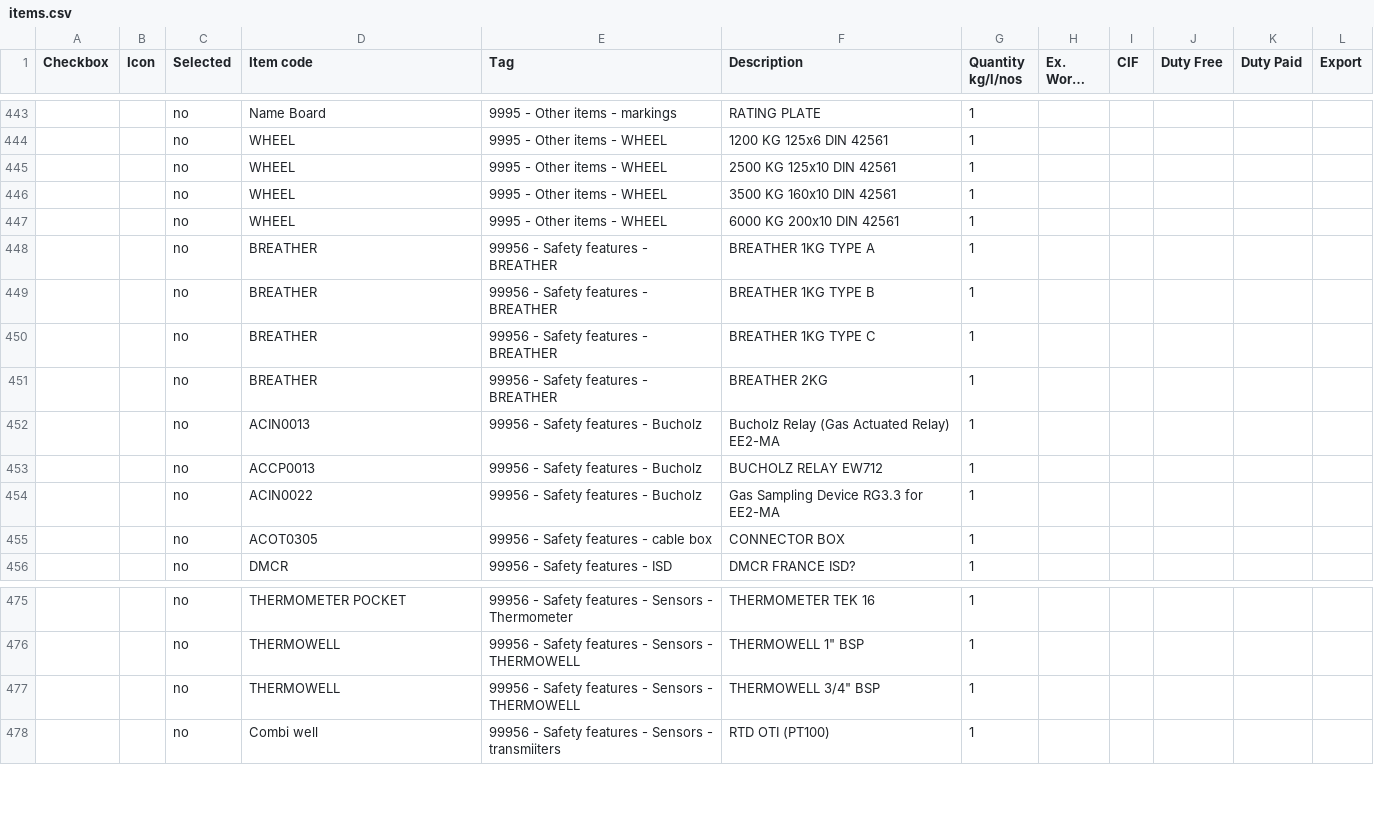
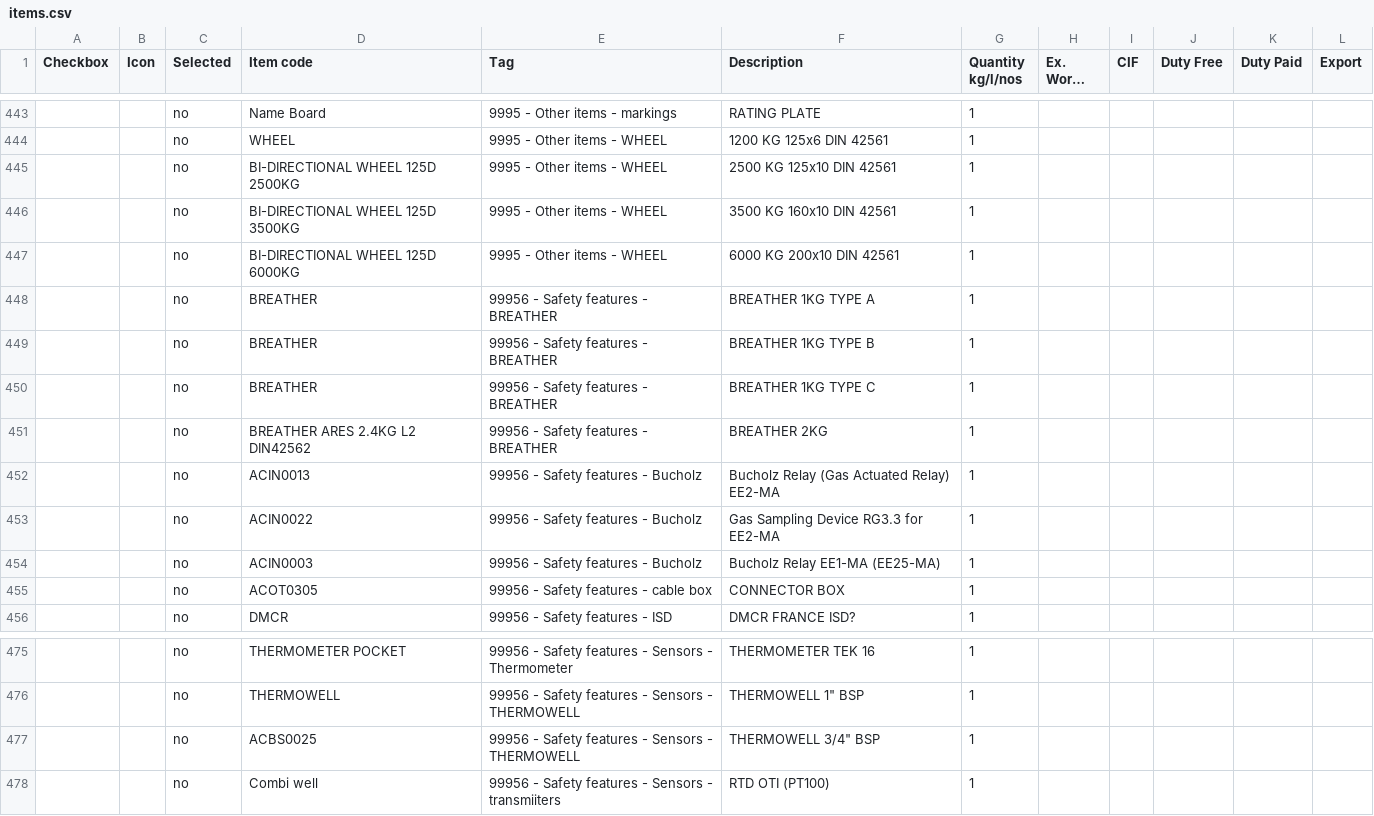
Before and after one commit to praworks/LTL, a CSV file: BOM Automation v15.5/items.csv, drawn as a sheet; only a part is shown, gaps mark what is left out; long unchanged cells end in ….

```diff
--- a/BOM Automation v15.5/items.csv
+++ b/BOM Automation v15.5/items.csv
@@ -444,5 +444,5 @@
 ,,no,WHEEL,9995 - Other items - WHEEL,1200 KG 125x6 DIN 42561,1,,,,,
-,,no,WHEEL,9995 - Other items - WHEEL,2500 KG 125x10 DIN 42561,1,,,,,
-,,no,WHEEL,9995 - Other items - WHEEL,3500 KG 160x10 DIN 42561,1,,,,,
-,,no,WHEEL,9995 - Other items - WHEEL,6000 KG 200x10 DIN 42561,1,,,,,
+,,no,BI-DIRECTIONAL WHEEL 125D 2500KG,9995 - Other items - WHEEL,2500 KG 125x10 DIN 42561,1,,,,,
+,,no,BI-DIRECTIONAL WHEEL 125D 3500KG,9995 - Other items - WHEEL,3500 KG 160x10 DIN 42561,1,,,,,
+,,no,BI-DIRECTIONAL WHEEL 125D 6000KG,9995 - Other items - WHEEL,6000 KG 200x10 DIN 42561,1,,,,,
 ,,no,BREATHER,99956 - Safety features - BREATHER,BREATHER 1KG TYPE A,1,,,,,
@@ -450,6 +450,6 @@
 ,,no,BREATHER,99956 - Safety features - BREATHER,BREATHER 1KG TYPE C,1,,,,,
-,,no,BREATHER,99956 - Safety features - BREATHER,BREATHER 2KG,1,,,,,
+,,no,BREATHER ARES 2.4KG L2 DIN42562,99956 - Safety features - BREATHER,BREATHER 2KG,1,,,,,
 ,,no,ACIN0013,99956 - Safety features - Bucholz,Bucholz Relay (Gas Actuated Relay) EE2-MA,1,,,,,
-,,no,ACCP0013,99956 - Safety features - Bucholz,BUCHOLZ RELAY EW712,1,,,,,
 ,,no,ACIN0022,99956 - Safety features - Bucholz,Gas Sampling Device RG3.3 for EE2-MA,1,,,,,
+,,no,ACIN0003,99956 - Safety features - Bucholz,Bucholz Relay EE1-MA (EE25-MA),1,,,,,
 ,,no,ACOT0305,99956 - Safety features - cable box,CONNECTOR BOX,1,,,,,
@@ -476,3 +476,3 @@
 ,,no,THERMOWELL,99956 - Safety features - Sensors - THERMOWELL,"THERMOWELL 1"" BSP",1,,,,,
-,,no,THERMOWELL,99956 - Safety features - Sensors - THERMOWELL,"THERMOWELL 3/4"" BSP",1,,,,,
+,,no,ACBS0025,99956 - Safety features - Sensors - THERMOWELL,"THERMOWELL 3/4"" BSP",1,,,,,
 ,,no,Combi well,99956 - Safety features - Sensors - transmiiters,RTD OTI (PT100),1,,,,,
```
Also changed, not shown: 4 other files.
